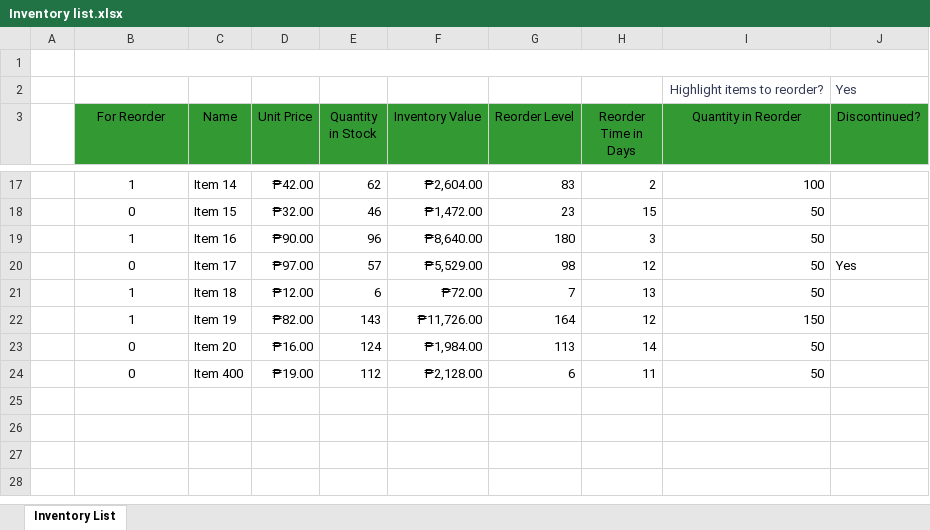
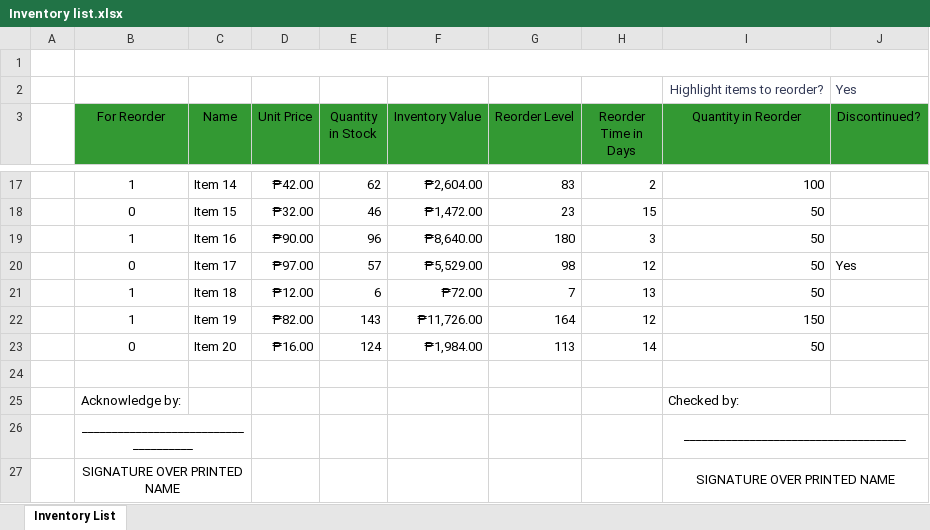
Before and after one commit to Paniccisco/Inventory, an Excel workbook: Inventory list.xlsx, sheet Inventory List, drawn as a sheet; only a part is shown, gaps mark what is left out; values as stored, in another font and other column widths than the file's, no borders; charts and pictures and conditional formats and table styles not drawn; the diff names each change by its address in the sheet, - before the commit and + after, or states it on an @@ line.

Commit message:
signitures

```diff
--- a/Inventory list.xlsx (sheet Inventory List)
+++ b/Inventory list.xlsx (sheet Inventory List)
-row 24:  | 0 | Item 400 | ₱19.00 | 112 | ₱2,128.00 | 6 | 11 | 50
+row 24: (empty)
+row 25:  | Acknowledge by: |  |  |  |  |  |  | Checked by:
+row 26:  | _____________________________________ |  |  |  |  |  |  | _____________________________________
+row 27:  | SIGNATURE OVER PRINTED NAME |  |  |  |  |  |  | SIGNATURE OVER PRINTED NAME
```
